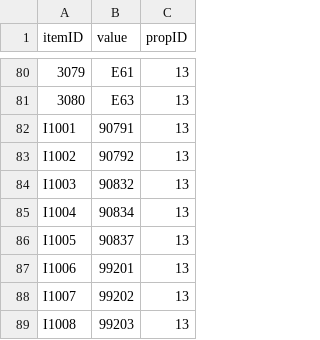
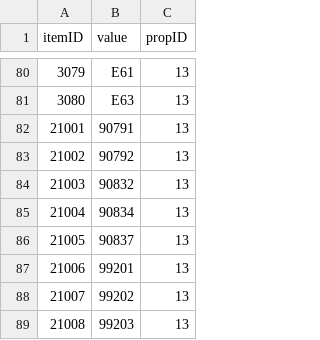
Before and after one commit to marci640/ecw_connector, a CSV file: seeds/itemdetail.csv, drawn as a sheet; only a part is shown, gaps mark what is left out.

```diff
--- a/seeds/itemdetail.csv
+++ b/seeds/itemdetail.csv
@@ -81,9 +81,9 @@ itemID,value,propID
 3080,E63,13
-I1001,90791,13
-I1002,90792,13
-I1003,90832,13
-I1004,90834,13
-I1005,90837,13
-I1006,99201,13
-I1007,99202,13
-I1008,99203,13
+21001,90791,13
+21002,90792,13
+21003,90832,13
+21004,90834,13
+21005,90837,13
+21006,99201,13
+21007,99202,13
+21008,99203,13
```
Also changed, not shown: seeds/billingdata.csv, seeds/items.csv, 4 other files.
